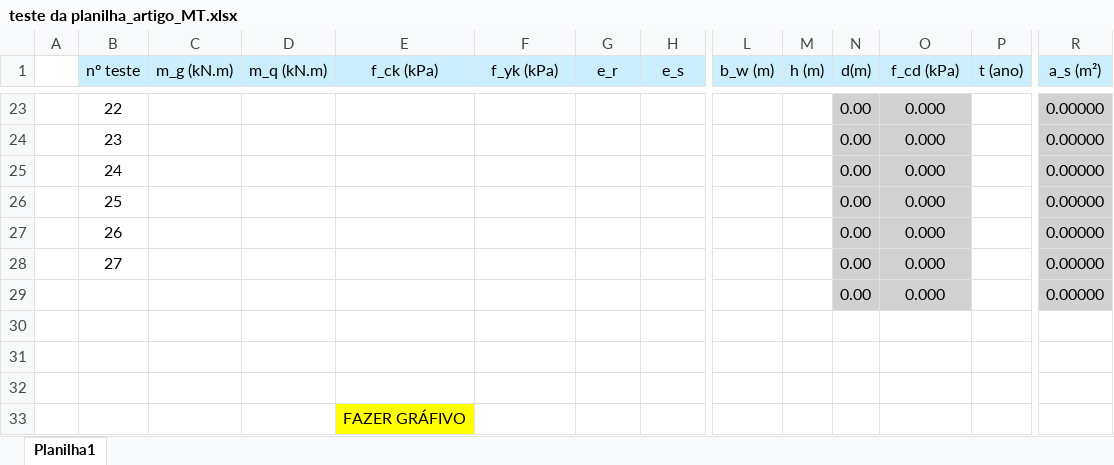
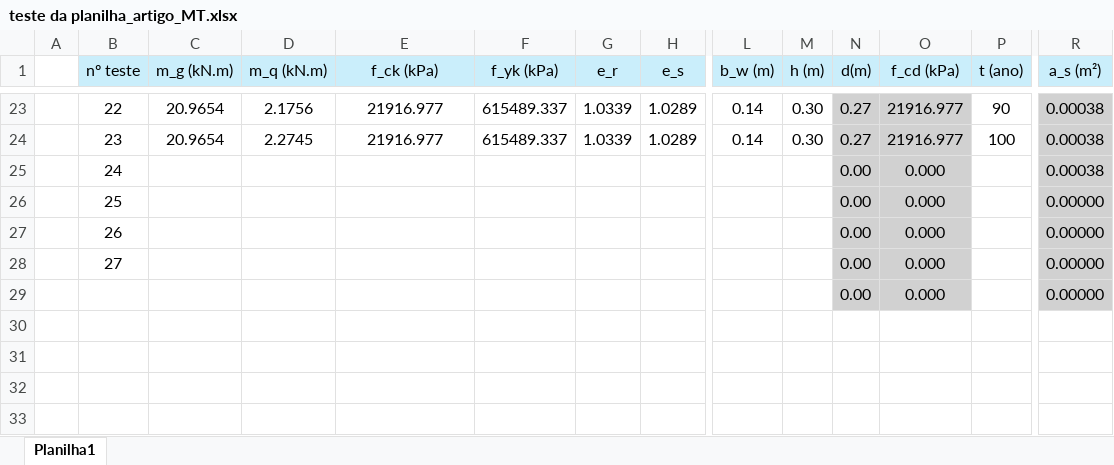
Before and after one commit to Pesquisa-UFCAT/2024-1_victor_hugo_renata_maria, an Excel workbook: teste da planilha_artigo_MT.xlsx, sheet Planilha1, drawn as a sheet; only a part is shown, gaps mark what is left out; values as stored, in another font and other column widths than the file's, no borders; charts and pictures not drawn; rows hold the shown columns only; the diff covers the shown part only; the diff names each change by its address in the sheet, - before the commit and + after, or states it on an @@ line.

```diff
--- a/teste da planilha_artigo_MT.xlsx (sheet Planilha1)
+++ b/teste da planilha_artigo_MT.xlsx (sheet Planilha1)
-C23:C24 (m_g (kN.m)): (empty)
+C23:C24 (m_g (kN.m)): 20.9654
-D23 (m_q (kN.m)): (empty)
+D23 (m_q (kN.m)): 2.1756
-E23:E24 (f_ck (kPa)): (empty)
+E23:E24 (f_ck (kPa)): 21916.977
-F23:F24 (f_yk (kPa)): (empty)
+F23:F24 (f_yk (kPa)): 615489.337
-G23:G24 (e_r): (empty)
+G23:G24 (e_r): 1.0339
-H23:H24 (e_s): (empty)
+H23:H24 (e_s): 1.0289
-L23:L24 (b_w (m)): (empty)
+L23:L24 (b_w (m)): 0.14
-M23:M24 (h (m)): (empty)
+M23:M24 (h (m)): 0.30
-N23:N24 (d(m)): 0.00
+N23:N24 (d(m)): 0.27
-O23:O24 (f_cd (kPa)): 0.000
+O23:O24 (f_cd (kPa)): 21916.977
-P23 (t (ano)): (empty)
+P23 (t (ano)): 90
-R23:R25 (a_s (m²)): 0.00000
+R23:R25 (a_s (m²)): 0.00038
-D24 (m_q (kN.m)): (empty)
+D24 (m_q (kN.m)): 2.2745
-P24 (t (ano)): (empty)
+P24 (t (ano)): 100
-row 30: (empty)
-row 31: (empty)
-row 32: (empty)
-row 33:  |  |  |  | FAZER GRÁFIVO
```
Also changed, not shown: 162 edited cells elsewhere in this sheet, charts or pictures, 5 other files.
